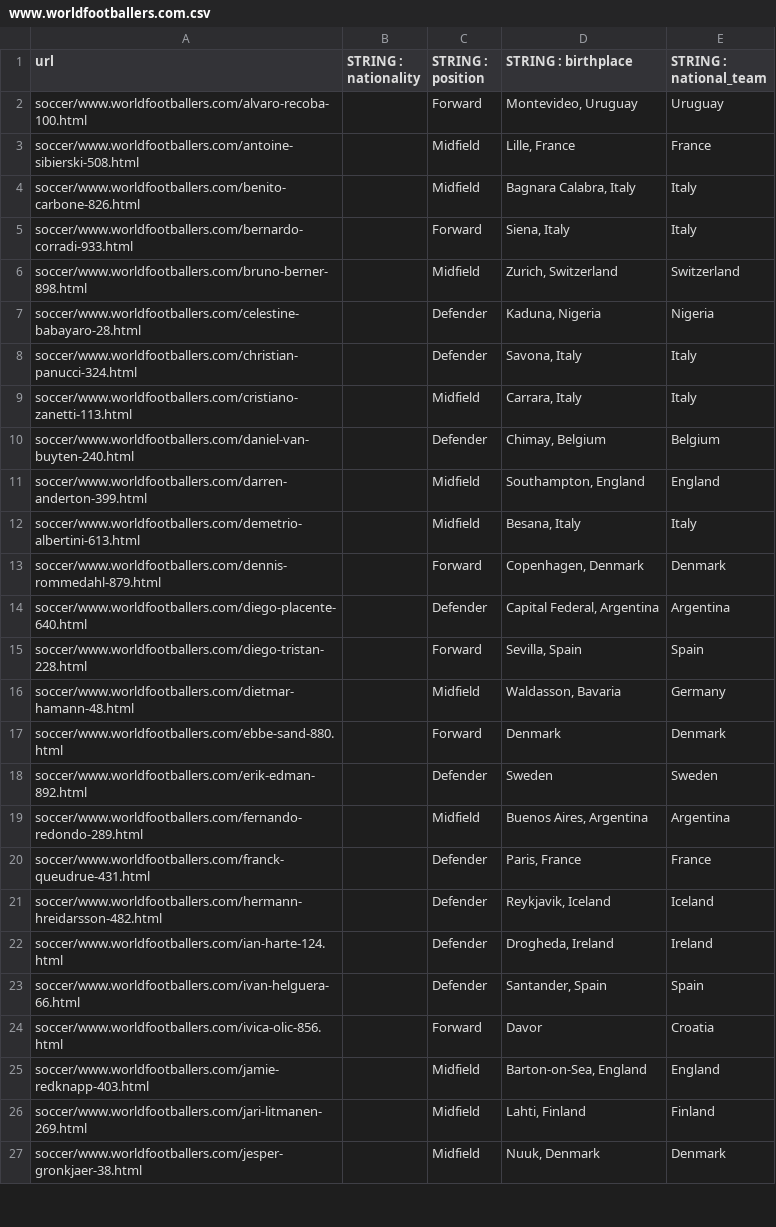
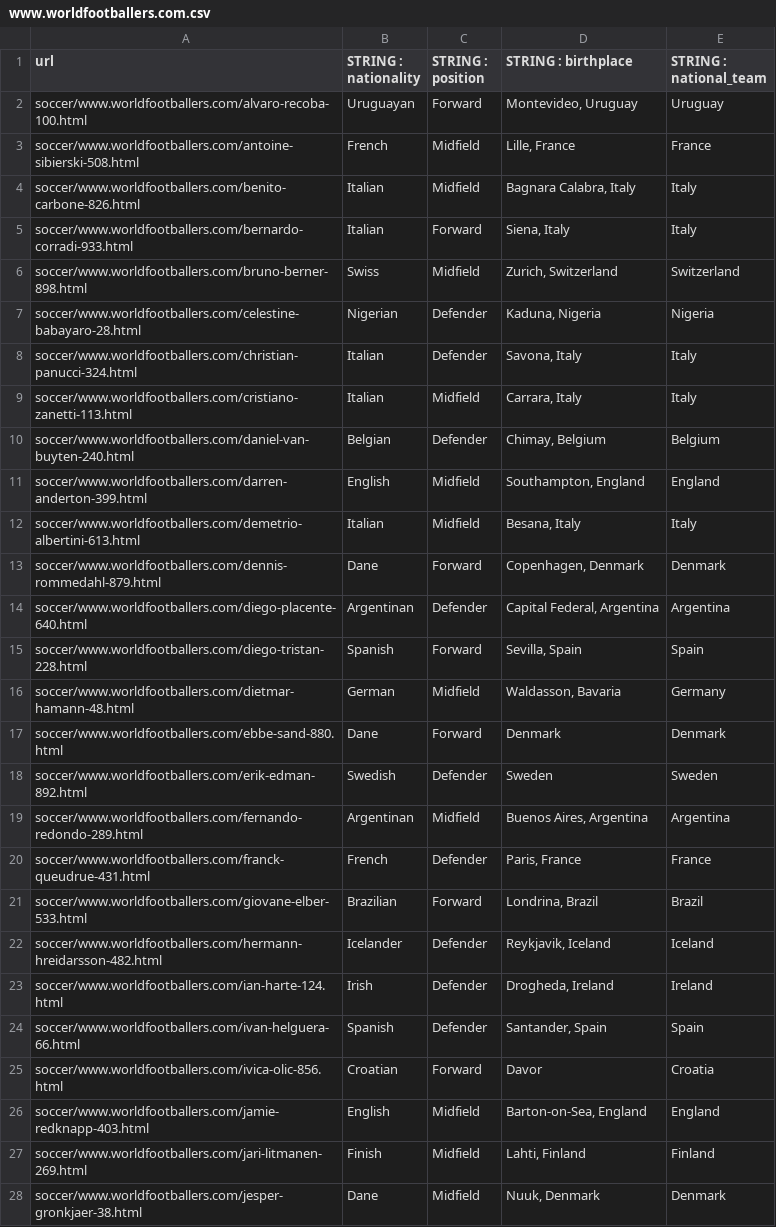
Before and after one commit to Truecati3/doutorado04, a CSV file: bases/WEIR/groundtruth/soccer/www.worldfootballers.com.csv, drawn as a sheet; only a part is shown; the diff covers the shown part only.

Commit message:
Alterando gabarito WEIR:soccer:Footballers. Ações: (1)  Adicionei o gabarito para giovane-elber-533.html que não tinha; (2) Adicionei o gabarito para nationality que estava em branco

```diff
--- a/bases/WEIR/groundtruth/soccer/www.worldfootballers.com.csv
+++ b/bases/WEIR/groundtruth/soccer/www.worldfootballers.com.csv
@@ -1,27 +1,28 @@
 url,STRING : nationality,STRING : position,STRING : birthplace,STRING : national_team
-soccer/www.worldfootballers.com/alvaro-recoba-100.html,,Forward,"Montevideo, Uruguay",Uruguay
-soccer/www.worldfootballers.com/antoine-sibierski-508.html,,Midfield,"Lille, France",France
-soccer/www.worldfootballers.com/benito-carbone-826.html,,Midfield,"Bagnara Calabra, Italy",Italy
-soccer/www.worldfootballers.com/bernardo-corradi-933.html,,Forward,"Siena, Italy",Italy
-soccer/www.worldfootballers.com/bruno-berner-898.html,,Midfield,"Zurich, Switzerland",Switzerland
-soccer/www.worldfootballers.com/celestine-babayaro-28.html,,Defender,"Kaduna, Nigeria",Nigeria
-soccer/www.worldfootballers.com/christian-panucci-324.html,,Defender,"Savona, Italy",Italy
-soccer/www.worldfootballers.com/cristiano-zanetti-113.html,,Midfield,"Carrara, Italy",Italy
-soccer/www.worldfootballers.com/daniel-van-buyten-240.html,,Defender,"Chimay, Belgium",Belgium
-soccer/www.worldfootballers.com/darren-anderton-399.html,,Midfield,"Southampton, England",England
-soccer/www.worldfootballers.com/demetrio-albertini-613.html,,Midfield,"Besana, Italy",Italy
-soccer/www.worldfootballers.com/dennis-rommedahl-879.html,,Forward,"Copenhagen, Denmark",Denmark
-soccer/www.worldfootballers.com/diego-placente-640.html,,Defender,"Capital Federal, Argentina",Argentina
-soccer/www.worldfootballers.com/diego-tristan-228.html,,Forward,"Sevilla, Spain",Spain
-soccer/www.worldfootballers.com/dietmar-hamann-48.html,,Midfield,"Waldasson, Bavaria",Germany
-soccer/www.worldfootballers.com/ebbe-sand-880.html,,Forward,Denmark,Denmark
-soccer/www.worldfootballers.com/erik-edman-892.html,,Defender,Sweden,Sweden
-soccer/www.worldfootballers.com/fernando-redondo-289.html,,Midfield,"Buenos Aires, Argentina",Argentina
-soccer/www.worldfootballers.com/franck-queudrue-431.html,,Defender,"Paris, France",France
-soccer/www.worldfootballers.com/hermann-hreidarsson-482.html,,Defender,"Reykjavik, Iceland",Iceland
-soccer/www.worldfootballers.com/ian-harte-124.html,,Defender,"Drogheda, Ireland",Ireland
-soccer/www.worldfootballers.com/ivan-helguera-66.html,,Defender,"Santander, Spain",Spain
-soccer/www.worldfootballers.com/ivica-olic-856.html,,Forward,Davor,Croatia
-soccer/www.worldfootballers.com/jamie-redknapp-403.html,,Midfield,"Barton-on-Sea, England",England
-soccer/www.worldfootballers.com/jari-litmanen-269.html,,Midfield,"Lahti, Finland",Finland
-soccer/www.worldfootballers.com/jesper-gronkjaer-38.html,,Midfield,"Nuuk, Denmark",Denmark
+soccer/www.worldfootballers.com/alvaro-recoba-100.html,Uruguayan,Forward,"Montevideo, Uruguay",Uruguay
+soccer/www.worldfootballers.com/antoine-sibierski-508.html,French,Midfield,"Lille, France",France
+soccer/www.worldfootballers.com/benito-carbone-826.html,Italian,Midfield,"Bagnara Calabra, Italy",Italy
+soccer/www.worldfootballers.com/bernardo-corradi-933.html,Italian,Forward,"Siena, Italy",Italy
+soccer/www.worldfootballers.com/bruno-berner-898.html,Swiss,Midfield,"Zurich, Switzerland",Switzerland
+soccer/www.worldfootballers.com/celestine-babayaro-28.html,Nigerian,Defender,"Kaduna, Nigeria",Nigeria
+soccer/www.worldfootballers.com/christian-panucci-324.html,Italian,Defender,"Savona, Italy",Italy
+soccer/www.worldfootballers.com/cristiano-zanetti-113.html,Italian,Midfield,"Carrara, Italy",Italy
+soccer/www.worldfootballers.com/daniel-van-buyten-240.html,Belgian,Defender,"Chimay, Belgium",Belgium
+soccer/www.worldfootballers.com/darren-anderton-399.html,English,Midfield,"Southampton, England",England
+soccer/www.worldfootballers.com/demetrio-albertini-613.html,Italian,Midfield,"Besana, Italy",Italy
+soccer/www.worldfootballers.com/dennis-rommedahl-879.html,Dane,Forward,"Copenhagen, Denmark",Denmark
+soccer/www.worldfootballers.com/diego-placente-640.html,Argentinan,Defender,"Capital Federal, Argentina",Argentina
+soccer/www.worldfootballers.com/diego-tristan-228.html,Spanish,Forward,"Sevilla, Spain",Spain
+soccer/www.worldfootballers.com/dietmar-hamann-48.html,German,Midfield,"Waldasson, Bavaria",Germany
+soccer/www.worldfootballers.com/ebbe-sand-880.html,Dane,Forward,Denmark,Denmark
+soccer/www.worldfootballers.com/erik-edman-892.html,Swedish,Defender,Sweden,Sweden
+soccer/www.worldfootballers.com/fernando-redondo-289.html,Argentinan,Midfield,"Buenos Aires, Argentina",Argentina
+soccer/www.worldfootballers.com/franck-queudrue-431.html,French,Defender,"Paris, France",France
+soccer/www.worldfootballers.com/giovane-elber-533.html,Brazilian,Forward,"Londrina, Brazil",Brazil
+soccer/www.worldfootballers.com/hermann-hreidarsson-482.html,Icelander,Defender,"Reykjavik, Iceland",Iceland
+soccer/www.worldfootballers.com/ian-harte-124.html,Irish,Defender,"Drogheda, Ireland",Ireland
+soccer/www.worldfootballers.com/ivan-helguera-66.html,Spanish,Defender,"Santander, Spain",Spain
+soccer/www.worldfootballers.com/ivica-olic-856.html,Croatian,Forward,Davor,Croatia
+soccer/www.worldfootballers.com/jamie-redknapp-403.html,English,Midfield,"Barton-on-Sea, England",England
+soccer/www.worldfootballers.com/jari-litmanen-269.html,Finish,Midfield,"Lahti, Finland",Finland
+soccer/www.worldfootballers.com/jesper-gronkjaer-38.html,Dane,Midfield,"Nuuk, Denmark",Denmark
```
Also changed, not shown: 1 added row, 1 removed row and 32 edited cells elsewhere in this file.
